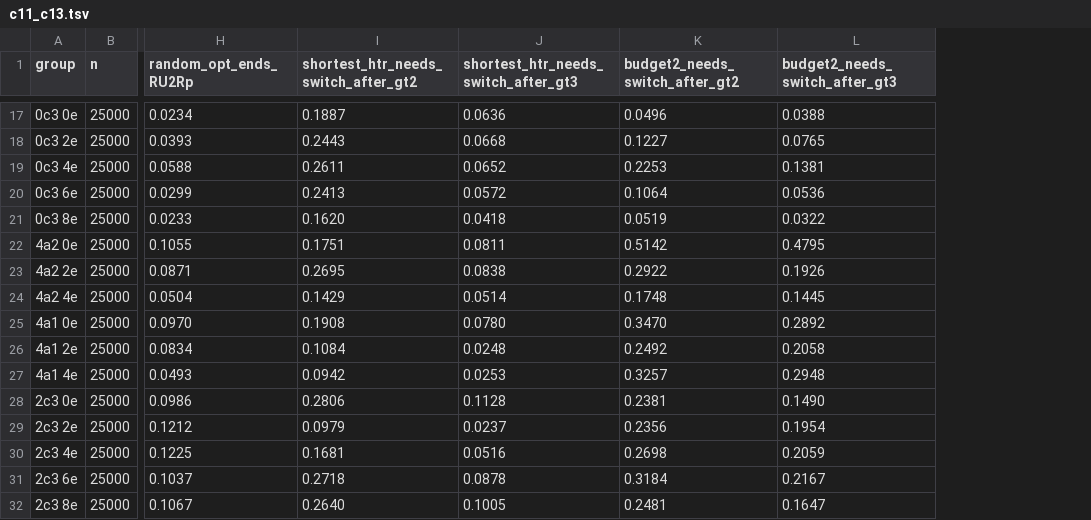
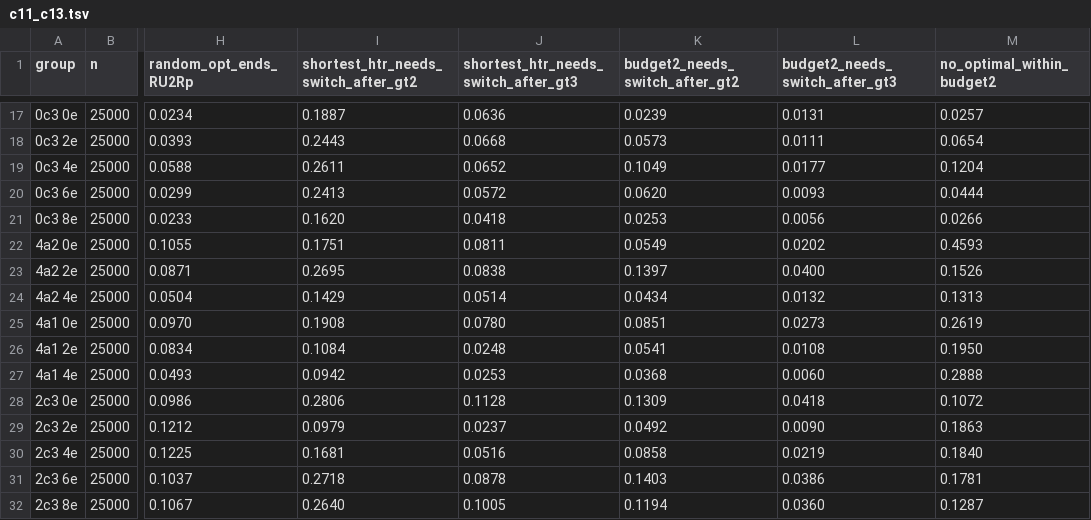
Before and after one commit to ArhanChaudhary/fmc-analysis, a TSV file: htr-routes/research/out/c11_c13.tsv, drawn as a sheet; only a part is shown, gaps mark what is left out; the diff covers the shown part only; the diff names each change by its address in the sheet, - before the commit and + after, or states it on an @@ line.

```diff
--- a/htr-routes/research/out/c11_c13.tsv
+++ b/htr-routes/research/out/c11_c13.tsv
+column M (no_optimal_within_budget2), rows 17-32: 0.0257 | 0.0654 | 0.1204 | 0.0444 | 0.0266 | 0.4593 | 0.1526 | 0.1313 | 0.2619 | 0.1950 | 0.2888 | 0.1072 | 0.1863 | 0.1840 | 0.1781 | 0.1287
-K17 (budget2_needs_switch_after_gt2): 0.0496
+K17 (budget2_needs_switch_after_gt2): 0.0239
-L17 (budget2_needs_switch_after_gt3): 0.0388
+L17 (budget2_needs_switch_after_gt3): 0.0131
-K18 (budget2_needs_switch_after_gt2): 0.1227
+K18 (budget2_needs_switch_after_gt2): 0.0573
-L18 (budget2_needs_switch_after_gt3): 0.0765
+L18 (budget2_needs_switch_after_gt3): 0.0111
-K19 (budget2_needs_switch_after_gt2): 0.2253
+K19 (budget2_needs_switch_after_gt2): 0.1049
-L19 (budget2_needs_switch_after_gt3): 0.1381
+L19 (budget2_needs_switch_after_gt3): 0.0177
-K20 (budget2_needs_switch_after_gt2): 0.1064
+K20 (budget2_needs_switch_after_gt2): 0.0620
-L20 (budget2_needs_switch_after_gt3): 0.0536
+L20 (budget2_needs_switch_after_gt3): 0.0093
-K21 (budget2_needs_switch_after_gt2): 0.0519
+K21 (budget2_needs_switch_after_gt2): 0.0253
-L21 (budget2_needs_switch_after_gt3): 0.0322
+L21 (budget2_needs_switch_after_gt3): 0.0056
-K22 (budget2_needs_switch_after_gt2): 0.5142
+K22 (budget2_needs_switch_after_gt2): 0.0549
-L22 (budget2_needs_switch_after_gt3): 0.4795
+L22 (budget2_needs_switch_after_gt3): 0.0202
-K23 (budget2_needs_switch_after_gt2): 0.2922
+K23 (budget2_needs_switch_after_gt2): 0.1397
-L23 (budget2_needs_switch_after_gt3): 0.1926
+L23 (budget2_needs_switch_after_gt3): 0.0400
-K24 (budget2_needs_switch_after_gt2): 0.1748
+K24 (budget2_needs_switch_after_gt2): 0.0434
-L24 (budget2_needs_switch_after_gt3): 0.1445
+L24 (budget2_needs_switch_after_gt3): 0.0132
-K25 (budget2_needs_switch_after_gt2): 0.3470
+K25 (budget2_needs_switch_after_gt2): 0.0851
-L25 (budget2_needs_switch_after_gt3): 0.2892
+L25 (budget2_needs_switch_after_gt3): 0.0273
-K26 (budget2_needs_switch_after_gt2): 0.2492
+K26 (budget2_needs_switch_after_gt2): 0.0541
-L26 (budget2_needs_switch_after_gt3): 0.2058
+L26 (budget2_needs_switch_after_gt3): 0.0108
-K27 (budget2_needs_switch_after_gt2): 0.3257
+K27 (budget2_needs_switch_after_gt2): 0.0368
-L27 (budget2_needs_switch_after_gt3): 0.2948
+L27 (budget2_needs_switch_after_gt3): 0.0060
-K28 (budget2_needs_switch_after_gt2): 0.2381
+K28 (budget2_needs_switch_after_gt2): 0.1309
-L28 (budget2_needs_switch_after_gt3): 0.1490
+L28 (budget2_needs_switch_after_gt3): 0.0418
-K29 (budget2_needs_switch_after_gt2): 0.2356
+K29 (budget2_needs_switch_after_gt2): 0.0492
-L29 (budget2_needs_switch_after_gt3): 0.1954
+L29 (budget2_needs_switch_after_gt3): 0.0090
-K30 (budget2_needs_switch_after_gt2): 0.2698
+K30 (budget2_needs_switch_after_gt2): 0.0858
-L30 (budget2_needs_switch_after_gt3): 0.2059
+L30 (budget2_needs_switch_after_gt3): 0.0219
-K31 (budget2_needs_switch_after_gt2): 0.3184
+K31 (budget2_needs_switch_after_gt2): 0.1403
-L31 (budget2_needs_switch_after_gt3): 0.2167
+L31 (budget2_needs_switch_after_gt3): 0.0386
-K32 (budget2_needs_switch_after_gt2): 0.2481
+K32 (budget2_needs_switch_after_gt2): 0.1194
-L32 (budget2_needs_switch_after_gt3): 0.1647
+L32 (budget2_needs_switch_after_gt3): 0.0360
```
Also changed, not shown: 90 edited cells elsewhere in this file, htr-routes/research/out/claims.tsv, 21 other files.
